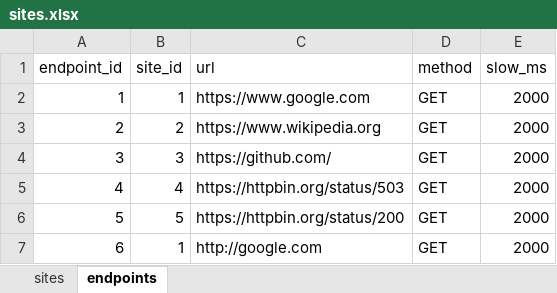
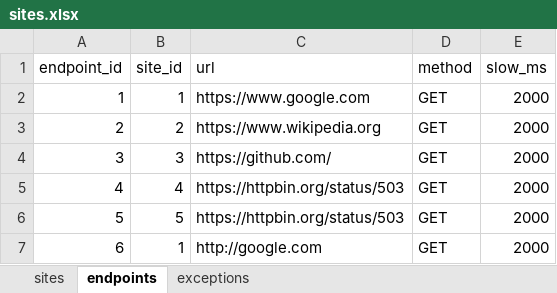
Before and after one commit to amp1414/website-status-monitor, an Excel workbook: data/sites.xlsx, sheet endpoints, drawn as a sheet; values as stored, in another font and other column widths than the file's, no borders; the diff names each change by its address in the sheet, - before the commit and + after, or states it on an @@ line.

```diff
--- a/data/sites.xlsx (sheet endpoints)
+++ b/data/sites.xlsx (sheet endpoints)
+sheet tab: exceptions
-C6 (url): https://httpbin.org/status/200
+C6 (url): https://httpbin.org/status/503
```
Also changed, not shown: 26 other files.
